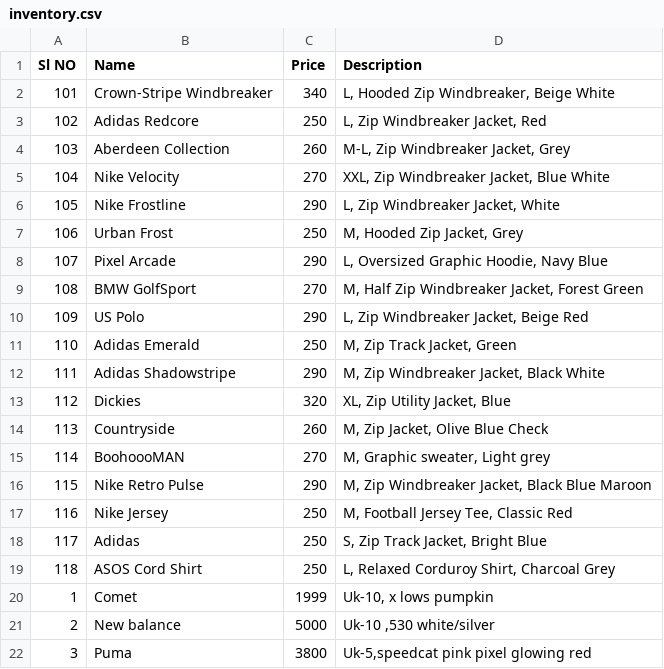
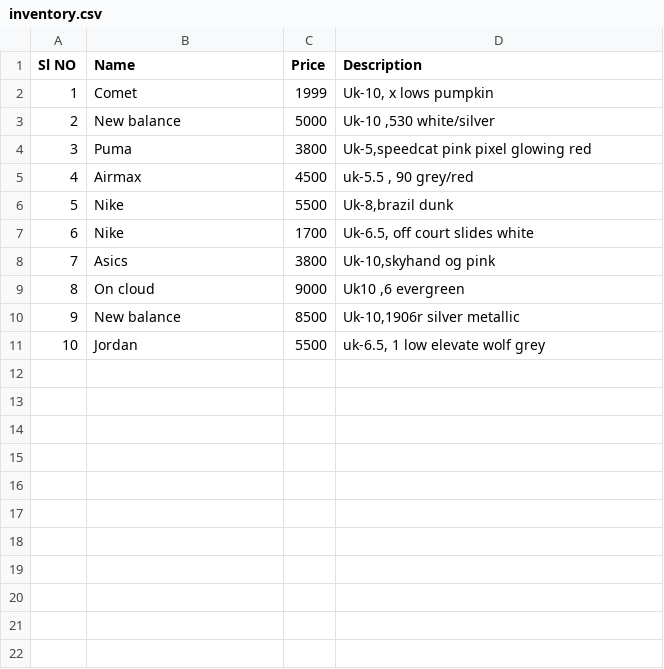
Before and after one commit to opsdibs/V2, a CSV file: src/inventory.csv, drawn as a sheet; only a part is shown; the shorter side is filled out with more unchanged rows; the diff names each change by its address in the sheet, - before the commit and + after, or states it on an @@ line.

Commit message:
inv chnges update

```diff
--- a/src/inventory.csv
+++ b/src/inventory.csv
-row 2: 101 | Crown-Stripe Windbreaker | 340 | L, Hooded Zip Windbreaker, Beige White
-row 3: 102 | Adidas Redcore | 250 | L, Zip Windbreaker Jacket, Red
-row 4: 103 | Aberdeen Collection | 260 | M-L, Zip Windbreaker Jacket, Grey
-row 5: 104 | Nike Velocity | 270 | XXL, Zip Windbreaker Jacket, Blue White
-row 6: 105 | Nike Frostline | 290 | L, Zip Windbreaker Jacket, White
-row 7: 106 | Urban Frost | 250 | M, Hooded Zip Jacket, Grey
-row 8: 107 | Pixel Arcade | 290 | L, Oversized Graphic Hoodie, Navy Blue
-row 9: 108 | BMW GolfSport | 270 | M, Half Zip Windbreaker Jacket, Forest Green
-row 10: 109 | US Polo | 290 | L, Zip Windbreaker Jacket, Beige Red
-row 11: 110 | Adidas Emerald | 250 | M, Zip Track Jacket, Green
-row 12: 111 | Adidas Shadowstripe | 290 | M, Zip Windbreaker Jacket, Black White
-row 13: 112 | Dickies | 320 | XL, Zip Utility Jacket, Blue
-row 14: 113 | Countryside | 260 | M, Zip Jacket, Olive Blue Check
-row 15: 114 | BoohoooMAN | 270 | M, Graphic sweater, Light grey
-row 16: 115 | Nike Retro Pulse | 290 | M, Zip Windbreaker Jacket, Black Blue Maroon
-row 17: 116 | Nike Jersey | 250 | M, Football Jersey Tee, Classic Red
-row 18: 117 | Adidas | 250 | S, Zip Track Jacket, Bright Blue
-row 19: 118 | ASOS Cord Shirt | 250 | L, Relaxed Corduroy Shirt, Charcoal Grey
```
